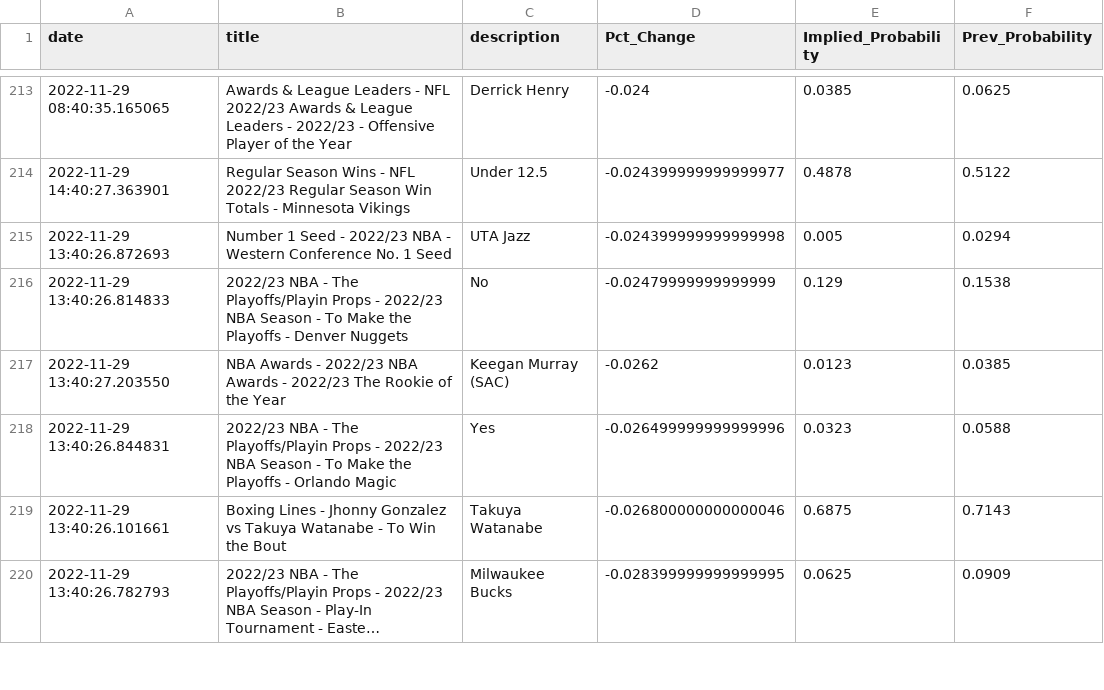
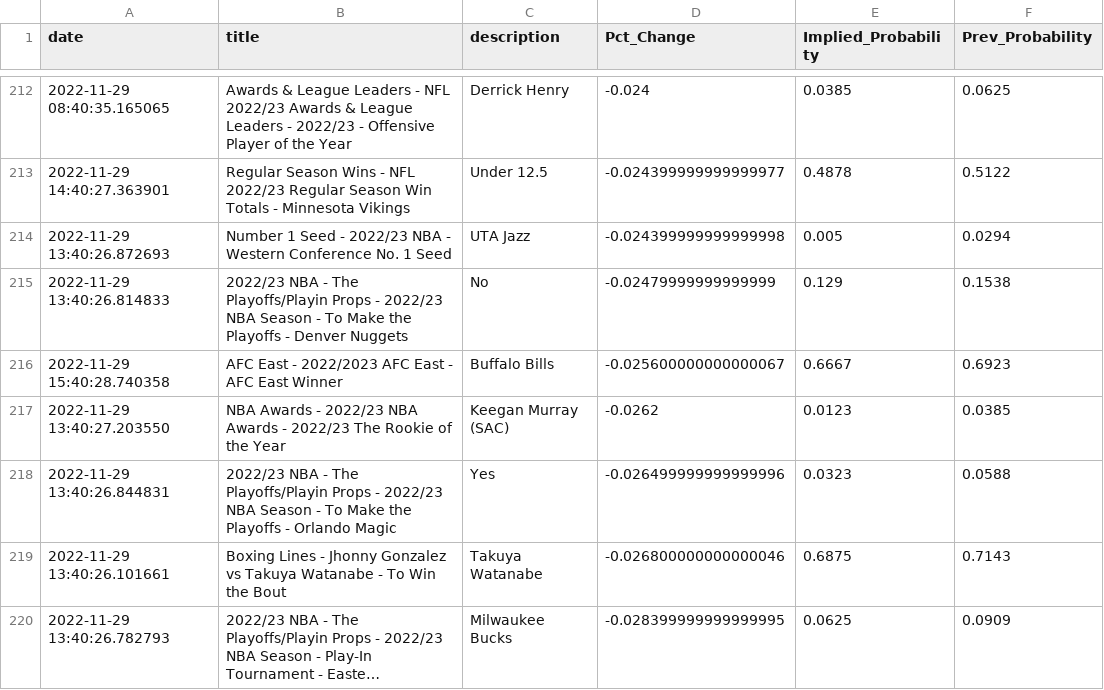
Before and after one commit to aaroncolesmith/bovada_data, a CSV file: bovada_scatter.csv, drawn as a sheet; only a part is shown, gaps mark what is left out; long unchanged cells end in …; the diff covers the shown part only.

```diff
--- a/bovada_scatter.csv
+++ b/bovada_scatter.csv
@@ -216,2 +215,3 @@ date,title,description,Pct_Change,Implied_Probability,Prev_Probability
 2022-11-29 13:40:26.814833,2022/23 NBA - The Playoffs/Playin Props - 2022/23 NBA Season - To Make the Playoffs - Denver Nuggets,No,-0.02479999999999999,0.129,0.1538
+2022-11-29 15:40:28.740358,AFC East - 2022/2023 AFC East - AFC East Winner,Buffalo Bills,-0.025600000000000067,0.6667,0.6923
 2022-11-29 13:40:27.203550,NBA Awards - 2022/23 NBA Awards - 2022/23 The Rookie of the Year,Keegan Murray (SAC),-0.0262,0.0123,0.0385
```
Also changed, not shown: 11 added rows, 11 removed rows, 32 moved rows and 3 edited cells elsewhere in this file, 1 other file.
